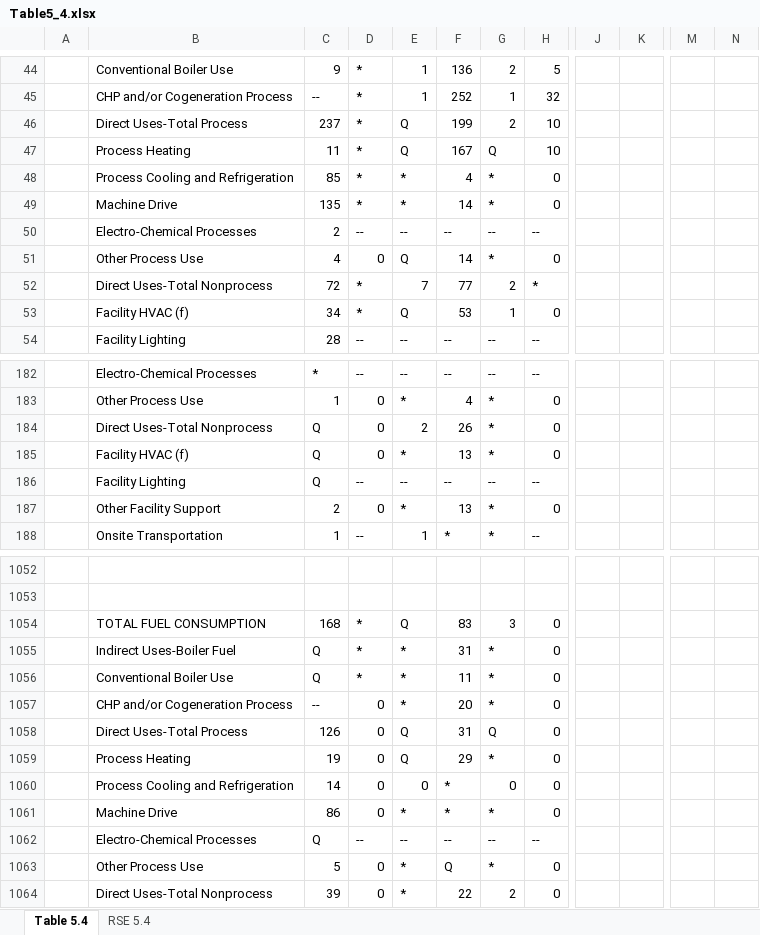
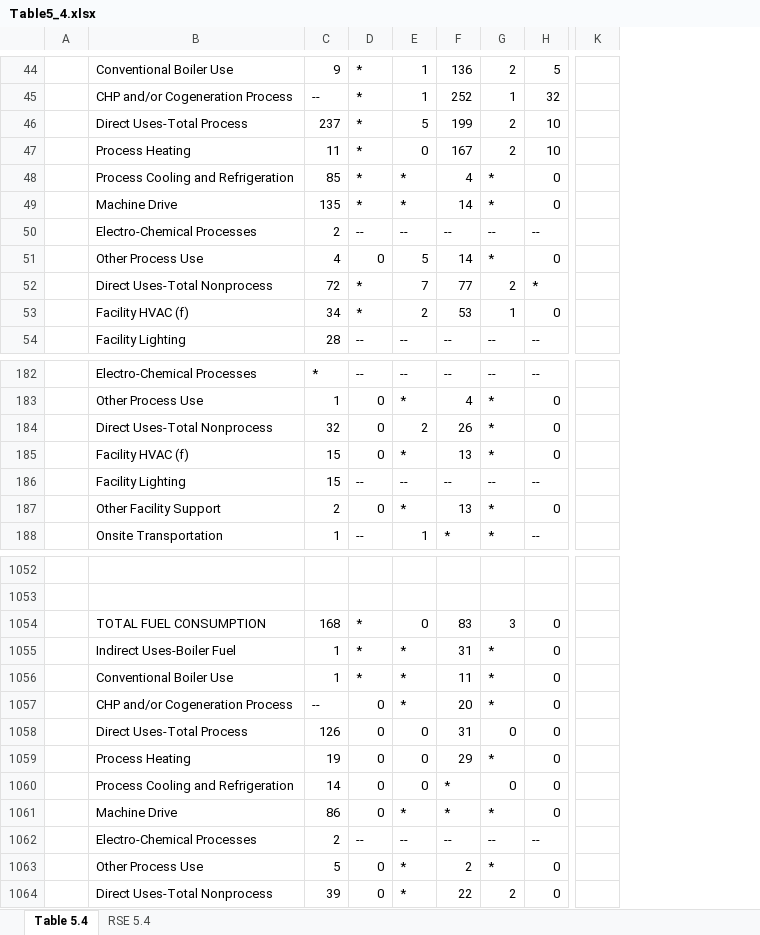
Before and after one commit to jaxstuhr/NREL_SEP_Update, an Excel workbook: data/Table5_4.xlsx, sheet Table 5.4, drawn as a sheet; only a part is shown, gaps mark what is left out; values as stored, in another font and other column widths than the file's, no cell formats; charts and pictures and conditional formats not drawn; removed rows and columns are numbered as before the commit, all else as after; the diff covers the shown part only; the diff names each change by its address in the sheet, - before the commit and + after, or states it on an @@ line.

```diff
--- a/data/Table5_4.xlsx (sheet Table 5.4)
+++ b/data/Table5_4.xlsx (sheet Table 5.4)
-column J, empty
-column K, empty
-column M, empty
-column N, empty
+column K, empty
-E46: Q
+E46: 5
-E47: Q
+E47: 0
-G47: Q
+G47: 2
-E51: Q
+E51: 5
-E53: Q
+E53: 2
-C184: Q
+C184: 32
-C185:C186: Q
+C185:C186: 15
-E1054: Q
+E1054: 0
-C1055:C1056: Q
+C1055:C1056: 1
-E1058:E1059: Q
+E1058:E1059: 0
-G1058: Q
+G1058: 0
-C1062: Q
+C1062: 2
-F1063: Q
+F1063: 2
```
Also changed, not shown: 94 edited cells elsewhere in this sheet, cell formats, charts or pictures, data/Table3_5.xlsx, data/Table3_6.xlsx, 18 other files.
